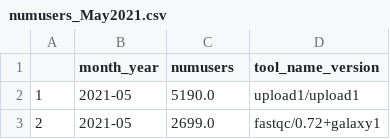
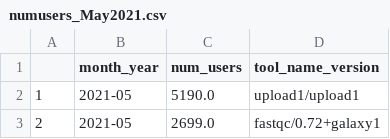
Before and after one commit to galaxyproject/usage-metering, a CSV file: data/numusers_May2021.csv, drawn as a sheet; only a part is shown.

```diff
--- a/data/numusers_May2021.csv
+++ b/data/numusers_May2021.csv
@@ -1,2 +1,2 @@
-,month_year,numusers,tool_name_version
+,month_year,num_users,tool_name_version
 1, 2021-05 ,5190.0,upload1/upload1
```
Also changed, not shown: data/avg_cpu_time_inverted.csv, 7 other files.
